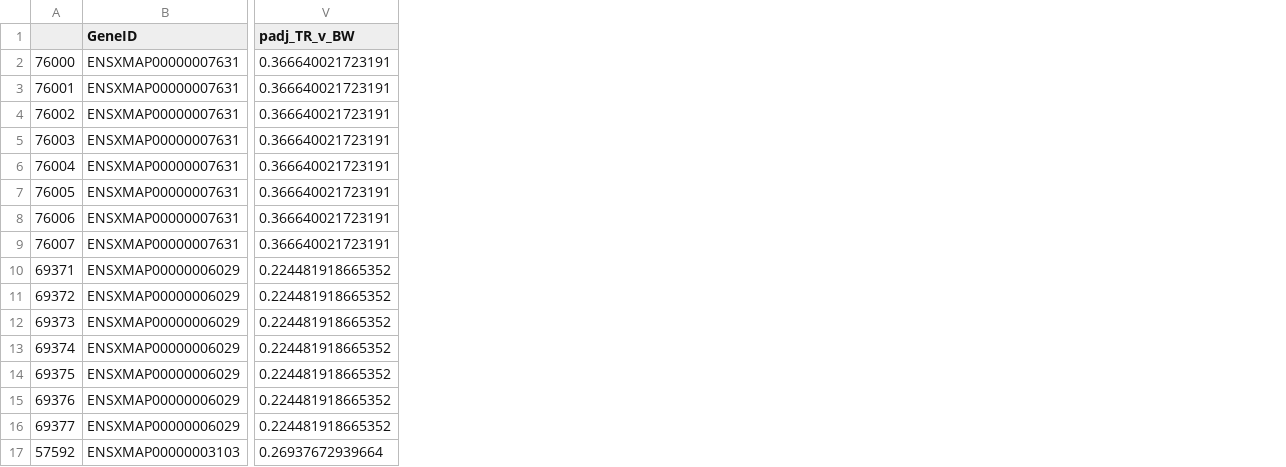
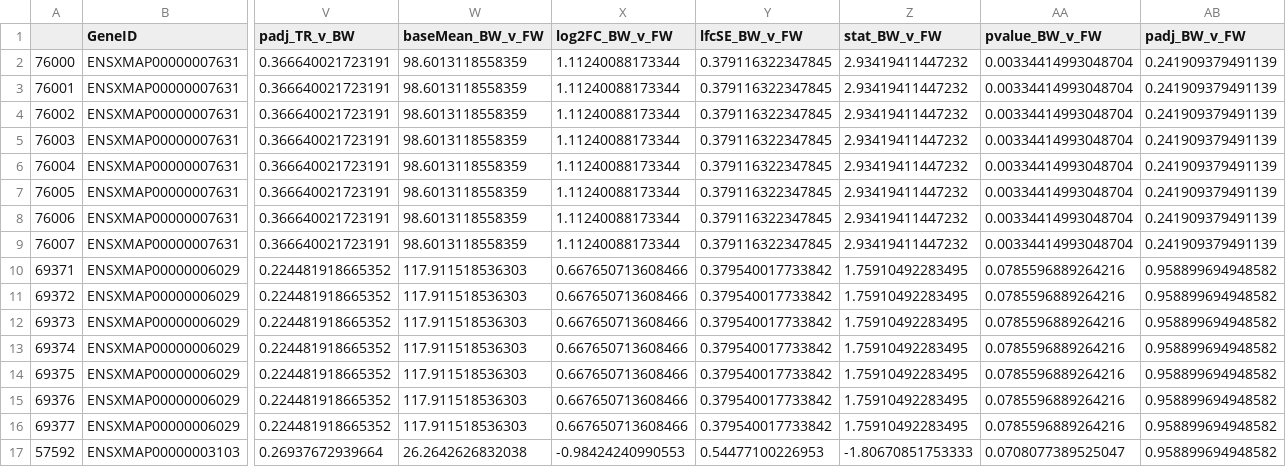
Before and after one commit to WhiteheadLab/RNAseq_17killifish, a CSV file: DE_results/F_parvapinis_DE_TR_FW.csv, drawn as a sheet; only a part is shown, gaps mark what is left out; the diff names each change by its address in the sheet, - before the commit and + after, or states it on an @@ line.

Commit message:
added BW v FW comparison results

```diff
--- a/DE_results/F_parvapinis_DE_TR_FW.csv
+++ b/DE_results/F_parvapinis_DE_TR_FW.csv
+column W (baseMean_BW_v_FW), rows 2-17: 98.6013118558359 | 98.6013118558359 | 98.6013118558359 | 98.6013118558359 | 98.6013118558359 | 98.6013118558359 | 98.6013118558359 | 98.6013118558359 | 117.911518536303 | 117.911518536303 | 117.911518536303 | 117.911518536303 | 117.911518536303 | 117.911518536303 | 117.911518536303 | 26.2642626832038
+column X (log2FC_BW_v_FW), rows 2-17: 1.11240088173344 | 1.11240088173344 | 1.11240088173344 | 1.11240088173344 | 1.11240088173344 | 1.11240088173344 | 1.11240088173344 | 1.11240088173344 | 0.667650713608466 | 0.667650713608466 | 0.667650713608466 | 0.667650713608466 | 0.667650713608466 | 0.667650713608466 | 0.667650713608466 | -0.98424240990553
+column Y (lfcSE_BW_v_FW), rows 2-17: 0.379116322347845 | 0.379116322347845 | 0.379116322347845 | 0.379116322347845 | 0.379116322347845 | 0.379116322347845 | 0.379116322347845 | 0.379116322347845 | 0.379540017733842 | 0.379540017733842 | 0.379540017733842 | 0.379540017733842 | 0.379540017733842 | 0.379540017733842 | 0.379540017733842 | 0.54477100226953
+column Z (stat_BW_v_FW), rows 2-17: 2.93419411447232 | 2.93419411447232 | 2.93419411447232 | 2.93419411447232 | 2.93419411447232 | 2.93419411447232 | 2.93419411447232 | 2.93419411447232 | 1.75910492283495 | 1.75910492283495 | 1.75910492283495 | 1.75910492283495 | 1.75910492283495 | 1.75910492283495 | 1.75910492283495 | -1.80670851753333
+column AA (pvalue_BW_v_FW), rows 2-17: 0.00334414993048704 | 0.00334414993048704 | 0.00334414993048704 | 0.00334414993048704 | 0.00334414993048704 | 0.00334414993048704 | 0.00334414993048704 | 0.00334414993048704 | 0.0785596889264216 | 0.0785596889264216 | 0.0785596889264216 | 0.0785596889264216 | 0.0785596889264216 | 0.0785596889264216 | 0.0785596889264216 | 0.0708077389525047
+column AB (padj_BW_v_FW), rows 2-17: 0.241909379491139 | 0.241909379491139 | 0.241909379491139 | 0.241909379491139 | 0.241909379491139 | 0.241909379491139 | 0.241909379491139 | 0.241909379491139 | 0.958899694948582 | 0.958899694948582 | 0.958899694948582 | 0.958899694948582 | 0.958899694948582 | 0.958899694948582 | 0.958899694948582 | 0.958899694948582
```
Also changed, not shown: 58 other files.
